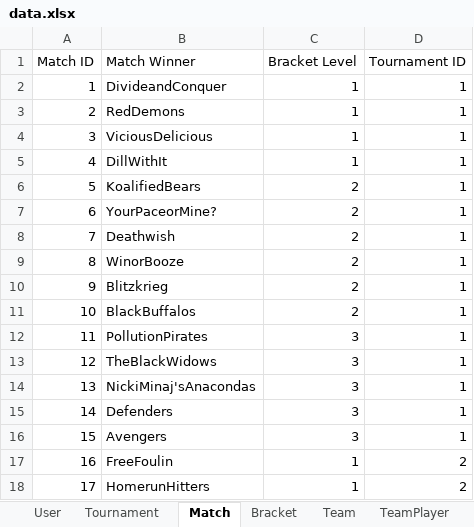
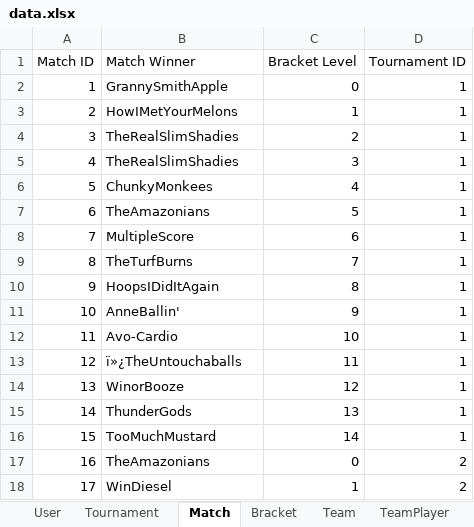
Before and after one commit to luxscious/val-t, an Excel workbook: data.xlsx, sheet Match, drawn as a sheet; only a part is shown; values as stored, in another font and other column widths than the file's, no borders; the diff covers the shown part only; the diff names each change by its address in the sheet, - before the commit and + after, or states it on an @@ line.

Commit message:
fixed bracketlevel in match

```diff
--- a/data.xlsx (sheet Match)
+++ b/data.xlsx (sheet Match)
-B2 (Match Winner): DivideandConquer
+B2 (Match Winner): GrannySmithApple
-C2 (Bracket Level): 1
+C2 (Bracket Level): 0
-B3 (Match Winner): RedDemons
+B3 (Match Winner): HowIMetYourMelons
-B4 (Match Winner): ViciousDelicious
+B4 (Match Winner): TheRealSlimShadies
-C4 (Bracket Level): 1
+C4 (Bracket Level): 2
-B5 (Match Winner): DillWithIt
+B5 (Match Winner): TheRealSlimShadies
-C5 (Bracket Level): 1
+C5 (Bracket Level): 3
-B6 (Match Winner): KoalifiedBears
+B6 (Match Winner): ChunkyMonkees
-C6 (Bracket Level): 2
+C6 (Bracket Level): 4
-B7 (Match Winner): YourPaceorMine?
+B7 (Match Winner): TheAmazonians
-C7 (Bracket Level): 2
+C7 (Bracket Level): 5
-B8 (Match Winner): Deathwish
+B8 (Match Winner): MultipleScore
-C8 (Bracket Level): 2
+C8 (Bracket Level): 6
-B9 (Match Winner): WinorBooze
+B9 (Match Winner): TheTurfBurns
-C9 (Bracket Level): 2
+C9 (Bracket Level): 7
-B10 (Match Winner): Blitzkrieg
+B10 (Match Winner): HoopsIDidItAgain
-C10 (Bracket Level): 2
+C10 (Bracket Level): 8
-B11 (Match Winner): BlackBuffalos
+B11 (Match Winner): AnneBallin'
-C11 (Bracket Level): 2
+C11 (Bracket Level): 9
-B12 (Match Winner): PollutionPirates
+B12 (Match Winner): Avo-Cardio
-C12 (Bracket Level): 3
+C12 (Bracket Level): 10
-B13 (Match Winner): TheBlackWidows
+B13 (Match Winner): ï»¿TheUntouchaballs
-C13 (Bracket Level): 3
+C13 (Bracket Level): 11
-B14 (Match Winner): NickiMinaj'sAnacondas
+B14 (Match Winner): WinorBooze
-C14 (Bracket Level): 3
+C14 (Bracket Level): 12
-B15 (Match Winner): Defenders
+B15 (Match Winner): ThunderGods
-C15 (Bracket Level): 3
+C15 (Bracket Level): 13
-B16 (Match Winner): Avengers
+B16 (Match Winner): TooMuchMustard
-C16 (Bracket Level): 3
+C16 (Bracket Level): 14
-B17 (Match Winner): FreeFoulin
+B17 (Match Winner): TheAmazonians
-C17 (Bracket Level): 1
+C17 (Bracket Level): 0
-B18 (Match Winner): HomerunHitters
+B18 (Match Winner): WinDiesel
```
Also changed, not shown: 1815 edited cells elsewhere in this sheet, sheet User, sheet Roster, sheet Tournament, sheet Team, 1 other file.
